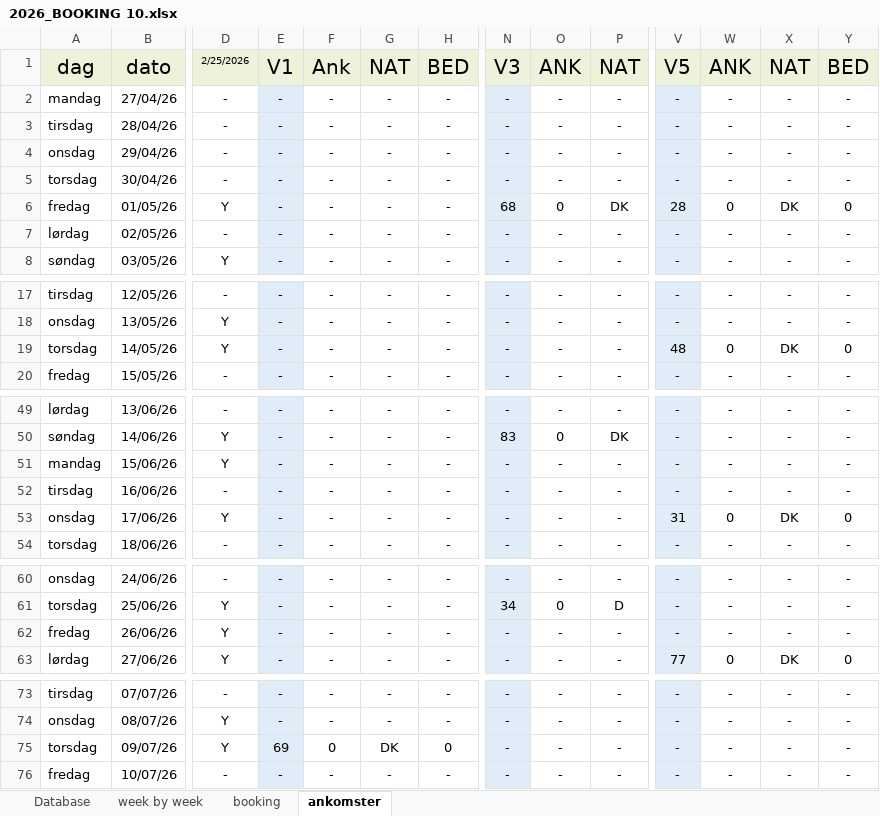
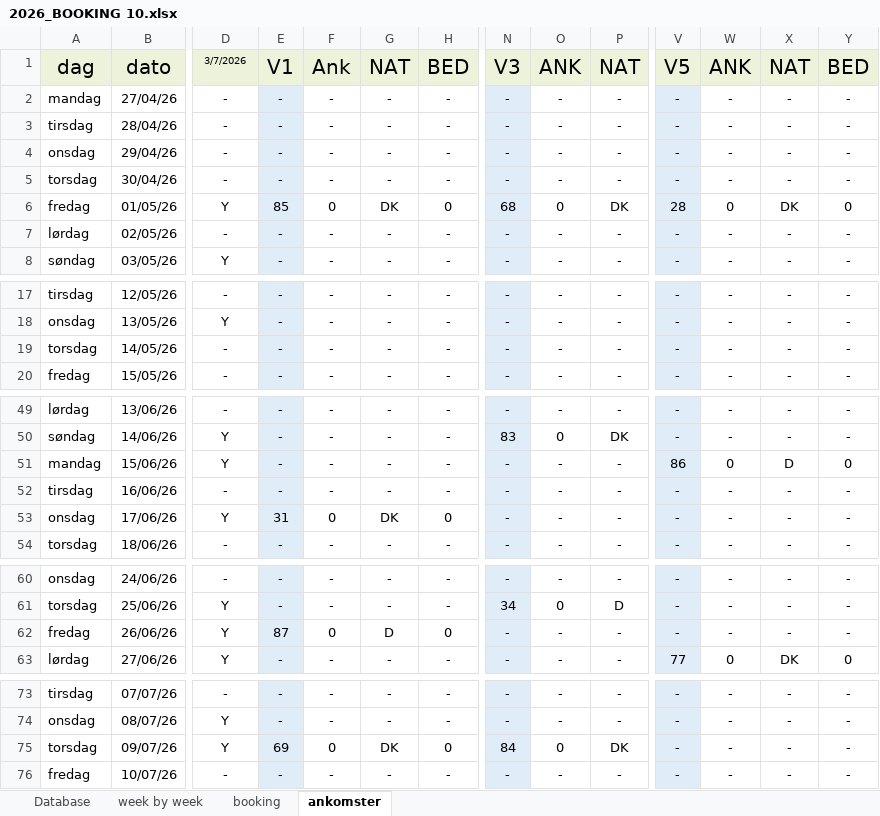
Before and after one commit to Hammerknuden/HK-portal10, an Excel workbook: 2026_BOOKING 10.xlsx, sheet ankomster, drawn as a sheet; only a part is shown, gaps mark what is left out; values as stored, in another font and other column widths than the file's, no borders; the diff covers the shown part only; the diff names each change by its address in the sheet, - before the commit and + after, or states it on an @@ line.

```diff
--- a/2026_BOOKING 10.xlsx (sheet ankomster)
+++ b/2026_BOOKING 10.xlsx (sheet ankomster)
-D1: 2/25/2026
+D1: 3/7/2026
-E6: -
+E6: 85
-F6: -
+F6: 0
-G6: -
+G6: DK
-H6: -
+H6: 0
-D19: Y
+D19: -
-V19: 48
+V19: -
-W19: 0
+W19: -
-X19: DK
+X19: -
-Y19: 0
+Y19: -
-V51: -
+V51: 86
-W51: -
+W51: 0
-X51: -
+X51: D
-Y51: -
+Y51: 0
-E53: -
+E53: 31
-F53: -
+F53: 0
-G53: -
+G53: DK
-H53: -
+H53: 0
-V53: 31
+V53: -
-W53: 0
+W53: -
-X53: DK
+X53: -
-Y53: 0
+Y53: -
-E62: -
+E62: 87
-F62: -
+F62: 0
-G62: -
+G62: D
-H62: -
+H62: 0
-N75: -
+N75: 84
-O75: -
+O75: 0
-P75: -
+P75: DK
```
Also changed, not shown: 1 edited cell elsewhere in this sheet, sheet booking, sheet Database, sheet week by week, charts or pictures.
